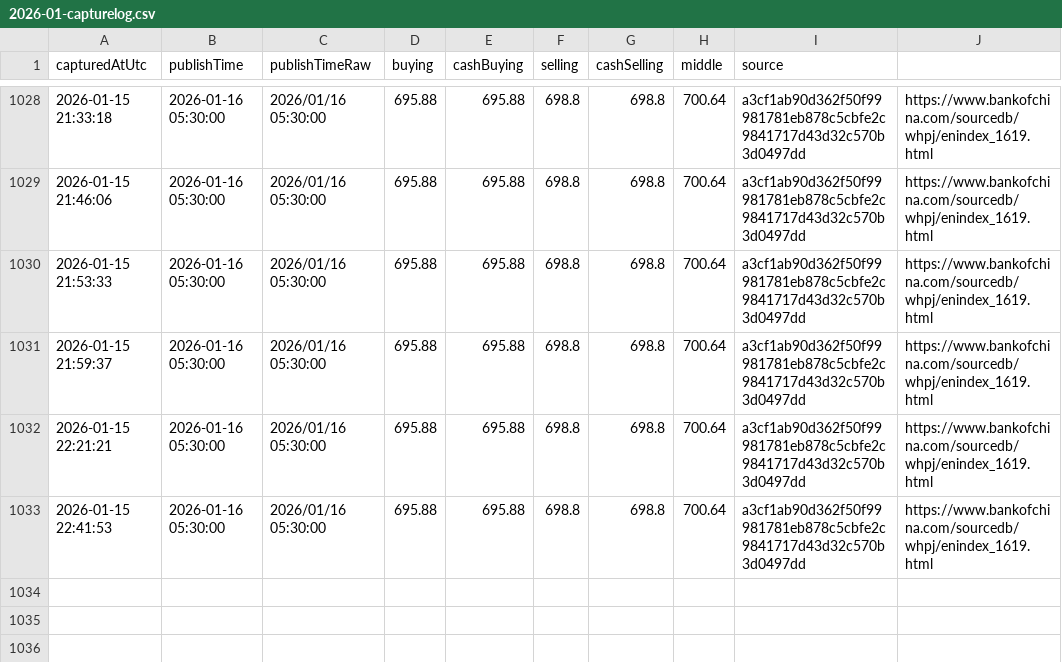
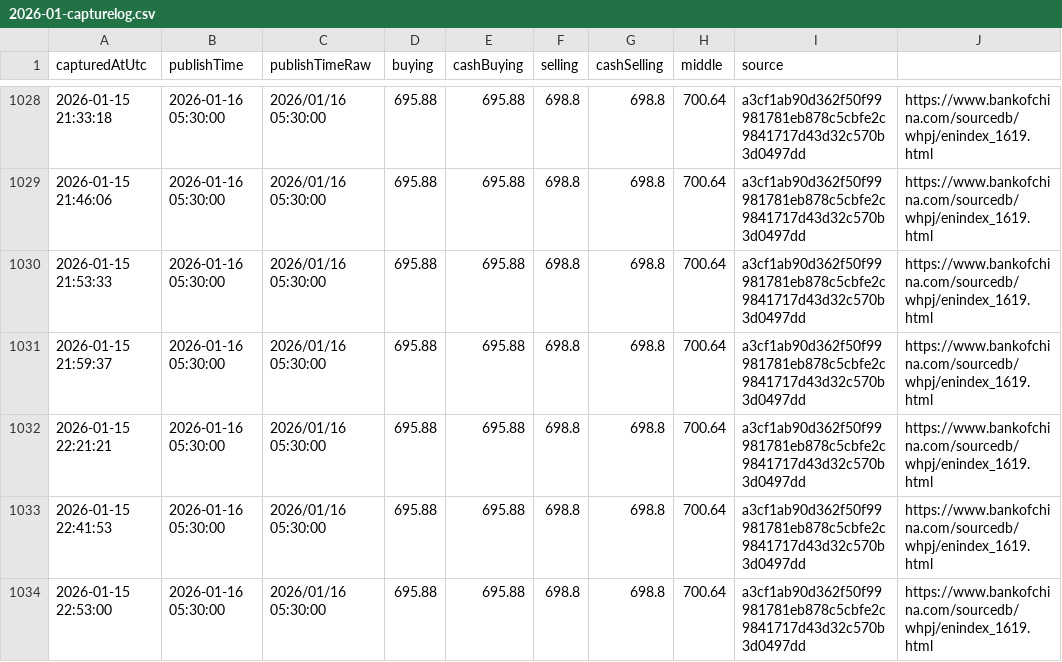
Before and after one commit to lsvkarunkumar/boc-usd-cny-dashboard, a CSV file: data/2026/2026-01-capturelog.csv, drawn as a sheet; only a part is shown, gaps mark what is left out.

Commit message:
Update BOC USD rates (auto)

```diff
--- a/data/2026/2026-01-capturelog.csv
+++ b/data/2026/2026-01-capturelog.csv
@@ -1033 +1033,2 @@ capturedAtUtc,publishTime,publishTimeRaw,buying,cashBuying,selling,cashSelling,m
 2026-01-15 22:41:53,2026-01-16 05:30:00,2026/01/16 05:30:00,695.88,695.88,698.8,698.8,700.64,a3cf1ab90d362f50f99981781eb878c5cbfe2c9841717d43d32c570b3d0497dd,https://www.bankofchina.com/sourcedb/whpj/enindex_1619.html
+2026-01-15 22:53:00,2026-01-16 05:30:00,2026/01/16 05:30:00,695.88,695.88,698.8,698.8,700.64,a3cf1ab90d362f50f99981781eb878c5cbfe2c9841717d43d32c570b3d0497dd,https://www.bankofchina.com/sourcedb/whpj/enindex_1619.html
```
